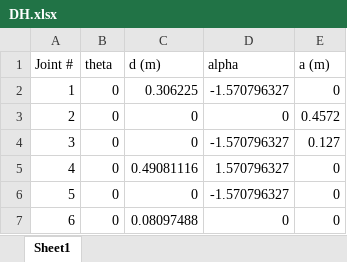
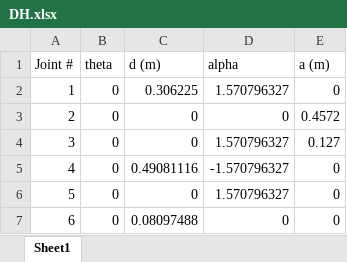
Before and after one commit to evagorac/TBrain, an Excel workbook: Math/DH.xlsx, sheet Sheet1, drawn as a sheet; values as stored, in another font and other column widths than the file's, no borders; the diff names each change by its address in the sheet, - before the commit and + after, or states it on an @@ line.

```diff
--- a/Math/DH.xlsx (sheet Sheet1)
+++ b/Math/DH.xlsx (sheet Sheet1)
-D2 (alpha): -1.570796327
+D2 (alpha): 1.570796327
-D4 (alpha): -1.570796327
+D4 (alpha): 1.570796327
-D5 (alpha): 1.570796327
+D5 (alpha): -1.570796327
-D6 (alpha): -1.570796327
+D6 (alpha): 1.570796327
```
Also changed, not shown: 2 other files.
